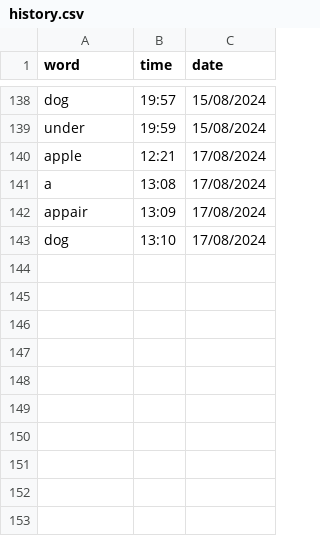
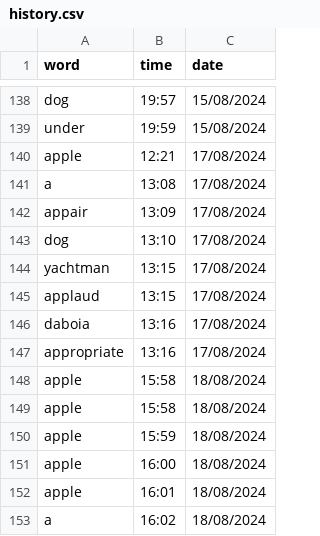
Before and after one commit to njkhanh39/CS163-23APCS2-Group4, a CSV file: Project/DictionaryGR4/DictionaryGR4/History/Eng-Eng/history.csv, drawn as a sheet; only a part is shown, gaps mark what is left out.

Commit message:
#15th (NOT DONE)- New way to add,del words. Create additional file

```diff
--- a/Project/DictionaryGR4/DictionaryGR4/History/Eng-Eng/history.csv
+++ b/Project/DictionaryGR4/DictionaryGR4/History/Eng-Eng/history.csv
@@ -143 +143,11 @@ appair,13:09,17/08/2024
 dog,13:10,17/08/2024
+yachtman,13:15,17/08/2024
+applaud,13:15,17/08/2024
+daboia,13:16,17/08/2024
+appropriate,13:16,17/08/2024
+apple,15:58,18/08/2024
+apple,15:58,18/08/2024
+apple,15:59,18/08/2024
+apple,16:00,18/08/2024
+apple,16:01,18/08/2024
+a,16:02,18/08/2024
```
Also changed, not shown: Project/DictionaryGR4/DictionaryGR4/History/Vie-Eng/history.csv, 10 other files.
